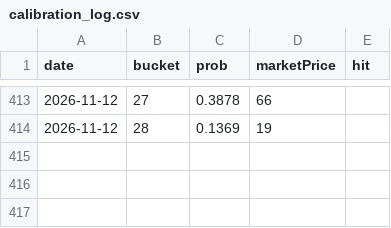
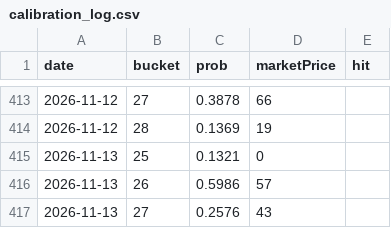
Before and after one commit to josephci/hk-weather-dashboard, a CSV file: calibration_log.csv, drawn as a sheet; only a part is shown, gaps mark what is left out.

```diff
--- a/calibration_log.csv
+++ b/calibration_log.csv
@@ -414 +414,4 @@ date,bucket,prob,marketPrice,hit
 2026-11-12,28,0.1369,19,
+2026-11-13,25,0.1321,0,
+2026-11-13,26,0.5986,57,
+2026-11-13,27,0.2576,43,
```
Also changed, not shown: forecast_log.csv, forecast_log_beijing.csv, 4 other files.
